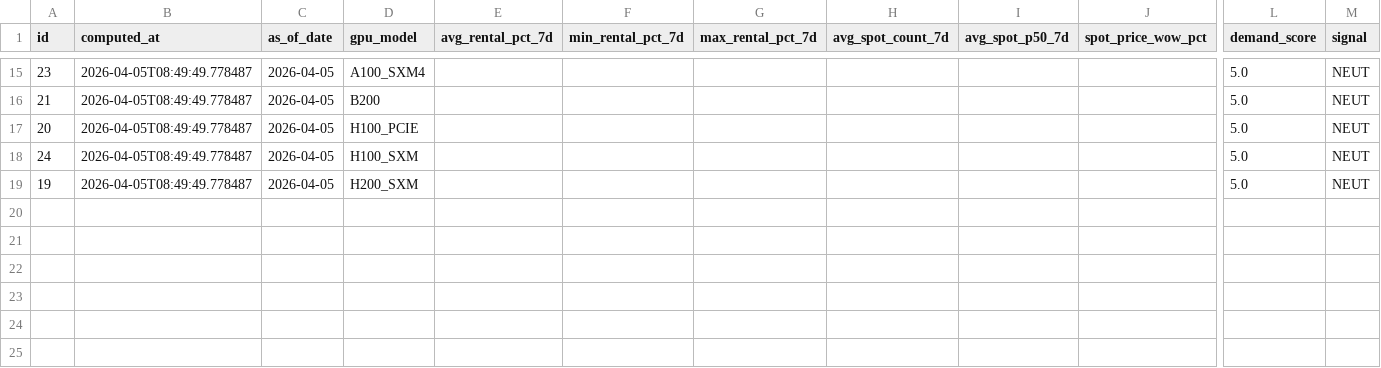
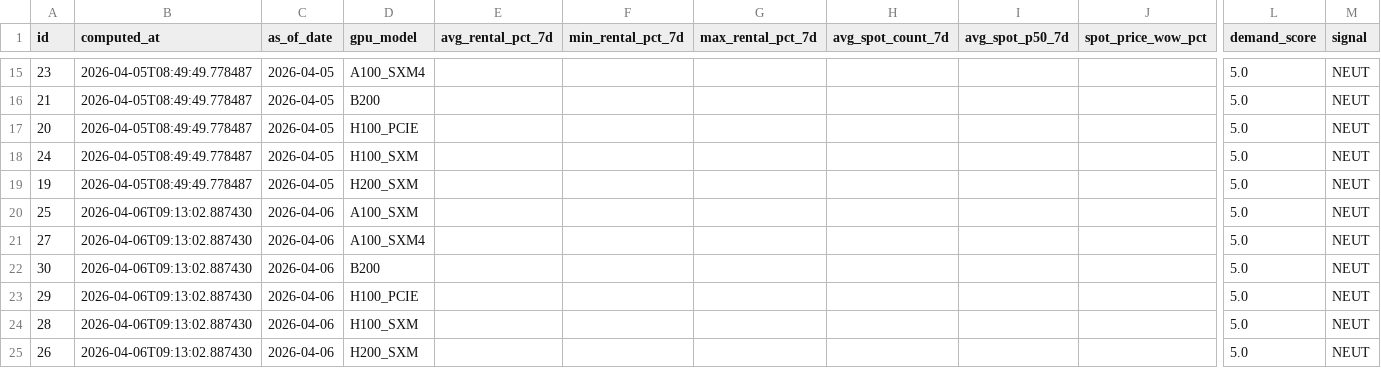
Before and after one commit to AlexLS8888/ai-monitor-public, a CSV file: data/gpu_weekly_metrics.csv, drawn as a sheet; only a part is shown, gaps mark what is left out; rows hold the shown columns only; the diff names each change by its address in the sheet, - before the commit and + after, or states it on an @@ line.

Commit message:
data: 2026-04-06

```diff
--- a/data/gpu_weekly_metrics.csv
+++ b/data/gpu_weekly_metrics.csv
+row 20: 25 | 2026-04-06T09:13:02.887430 | 2026-04-06 | A100_SXM |  |  |  |  |  |  | 5.0 | NEUT
+row 21: 27 | 2026-04-06T09:13:02.887430 | 2026-04-06 | A100_SXM4 |  |  |  |  |  |  | 5.0 | NEUT
+row 22: 30 | 2026-04-06T09:13:02.887430 | 2026-04-06 | B200 |  |  |  |  |  |  | 5.0 | NEUT
+row 23: 29 | 2026-04-06T09:13:02.887430 | 2026-04-06 | H100_PCIE |  |  |  |  |  |  | 5.0 | NEUT
+row 24: 28 | 2026-04-06T09:13:02.887430 | 2026-04-06 | H100_SXM |  |  |  |  |  |  | 5.0 | NEUT
+row 25: 26 | 2026-04-06T09:13:02.887430 | 2026-04-06 | H200_SXM |  |  |  |  |  |  | 5.0 | NEUT
```
Also changed, not shown: data/gpu_utilisation.csv.
